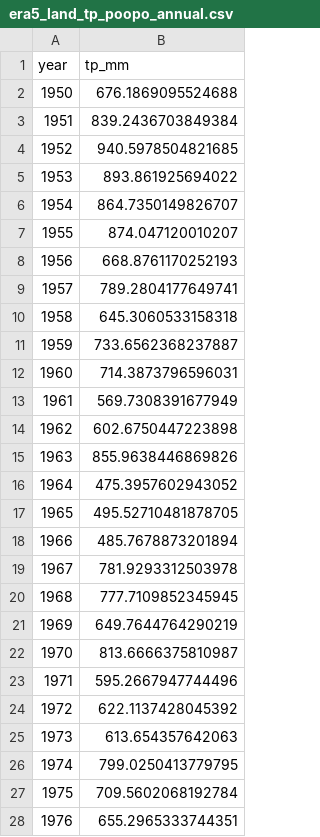
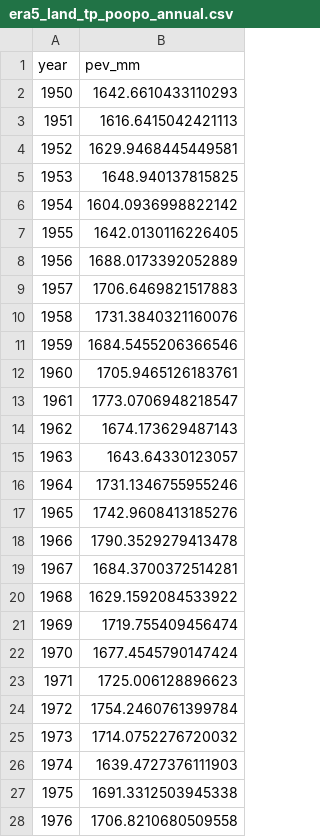
Before and after one commit to nayuAlv/Lake_Poopo, a CSV file: data_cds/processed/era5_land_tp_poopo_annual.csv, drawn as a sheet; only a part is shown; the diff covers the shown part only.

```diff
--- a/data_cds/processed/era5_land_tp_poopo_annual.csv
+++ b/data_cds/processed/era5_land_tp_poopo_annual.csv
@@ -1,28 +1,28 @@
-year,tp_mm
-1950,676.1869095524688
-1951,839.2436703849384
-1952,940.5978504821685
-1953,893.861925694022
-1954,864.7350149826707
-1955,874.047120010207
-1956,668.8761170252193
-1957,789.2804177649741
-1958,645.3060533158318
-1959,733.6562368237887
-1960,714.3873796596031
-1961,569.7308391677949
-1962,602.6750447223898
-1963,855.9638446869826
-1964,475.3957602943052
-1965,495.52710481878705
-1966,485.7678873201894
-1967,781.9293312503978
-1968,777.7109852345945
-1969,649.7644764290219
-1970,813.6666375810987
-1971,595.2667947744496
-1972,622.1137428045392
-1973,613.654357642063
-1974,799.0250413779795
-1975,709.5602068192784
-1976,655.2965333744351
+year,pev_mm
+1950,1642.6610433110293
+1951,1616.6415042421113
+1952,1629.9468445449581
+1953,1648.940137815825
+1954,1604.0936998822142
+1955,1642.0130116226405
+1956,1688.0173392052889
+1957,1706.6469821517883
+1958,1731.3840321160076
+1959,1684.5455206366546
+1960,1705.9465126183761
+1961,1773.0706948218547
+1962,1674.173629487143
+1963,1643.64330123057
+1964,1731.1346755955246
+1965,1742.9608413185276
+1966,1790.3529279413478
+1967,1684.3700372514281
+1968,1629.1592084533922
+1969,1719.755409456474
+1970,1677.4545790147424
+1971,1725.006128896623
+1972,1754.2460761399784
+1973,1714.0752276720032
+1974,1639.4727376111903
+1975,1691.3312503945338
+1976,1706.8210680509558
```
Also changed, not shown: 49 edited cells elsewhere in this file, 2 other files.
